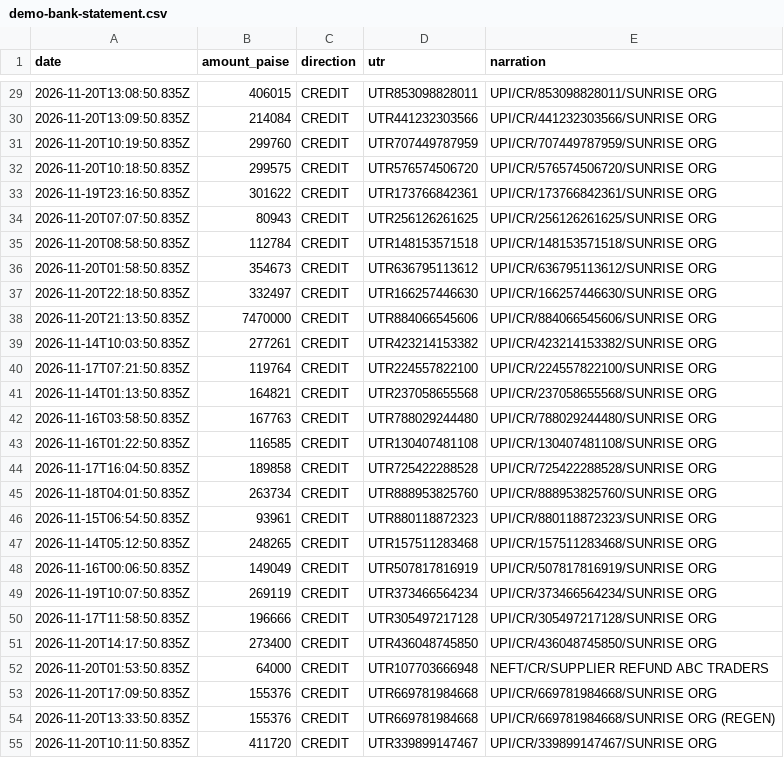
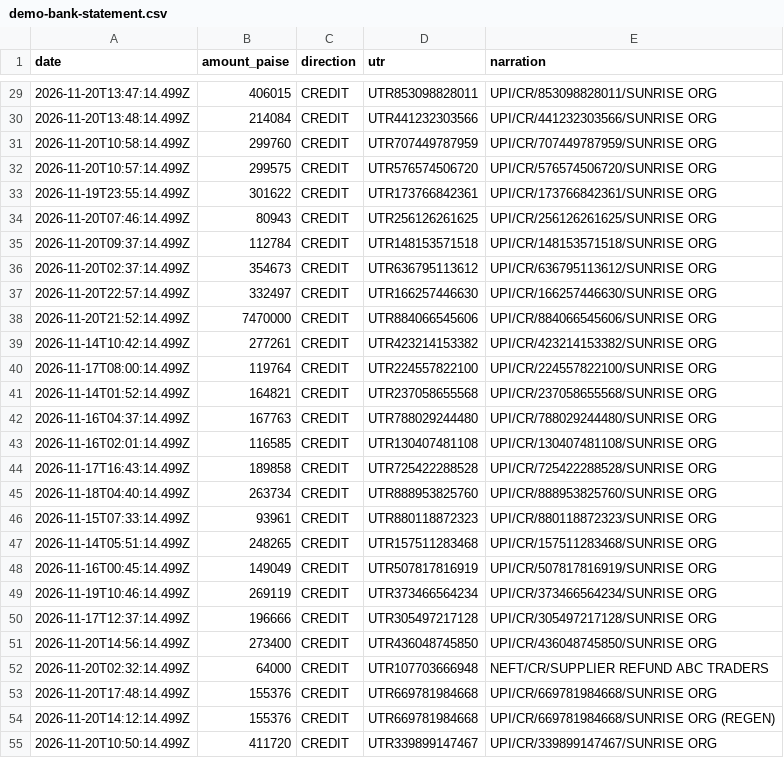
Before and after one commit to sajadxdp0/klear, a CSV file: artifacts/demo-bank-statement.csv, drawn as a sheet; only a part is shown, gaps mark what is left out; the diff covers the shown part only.

```diff
--- a/artifacts/demo-bank-statement.csv
+++ b/artifacts/demo-bank-statement.csv
@@ -29,27 +29,27 @@ date,amount_paise,direction,utr,narration
-2026-11-20T13:08:50.835Z,406015,CREDIT,UTR853098828011,UPI/CR/853098828011/SUNRISE ORG
-2026-11-20T13:09:50.835Z,214084,CREDIT,UTR441232303566,UPI/CR/441232303566/SUNRISE ORG
-2026-11-20T10:19:50.835Z,299760,CREDIT,UTR707449787959,UPI/CR/707449787959/SUNRISE ORG
-2026-11-20T10:18:50.835Z,299575,CREDIT,UTR576574506720,UPI/CR/576574506720/SUNRISE ORG
-2026-11-19T23:16:50.835Z,301622,CREDIT,UTR173766842361,UPI/CR/173766842361/SUNRISE ORG
-2026-11-20T07:07:50.835Z,80943,CREDIT,UTR256126261625,UPI/CR/256126261625/SUNRISE ORG
-2026-11-20T08:58:50.835Z,112784,CREDIT,UTR148153571518,UPI/CR/148153571518/SUNRISE ORG
-2026-11-20T01:58:50.835Z,354673,CREDIT,UTR636795113612,UPI/CR/636795113612/SUNRISE ORG
-2026-11-20T22:18:50.835Z,332497,CREDIT,UTR166257446630,UPI/CR/166257446630/SUNRISE ORG
-2026-11-20T21:13:50.835Z,7470000,CREDIT,UTR884066545606,UPI/CR/884066545606/SUNRISE ORG
-2026-11-14T10:03:50.835Z,277261,CREDIT,UTR423214153382,UPI/CR/423214153382/SUNRISE ORG
-2026-11-17T07:21:50.835Z,119764,CREDIT,UTR224557822100,UPI/CR/224557822100/SUNRISE ORG
-2026-11-14T01:13:50.835Z,164821,CREDIT,UTR237058655568,UPI/CR/237058655568/SUNRISE ORG
-2026-11-16T03:58:50.835Z,167763,CREDIT,UTR788029244480,UPI/CR/788029244480/SUNRISE ORG
-2026-11-16T01:22:50.835Z,116585,CREDIT,UTR130407481108,UPI/CR/130407481108/SUNRISE ORG
-2026-11-17T16:04:50.835Z,189858,CREDIT,UTR725422288528,UPI/CR/725422288528/SUNRISE ORG
-2026-11-18T04:01:50.835Z,263734,CREDIT,UTR888953825760,UPI/CR/888953825760/SUNRISE ORG
-2026-11-15T06:54:50.835Z,93961,CREDIT,UTR880118872323,UPI/CR/880118872323/SUNRISE ORG
-2026-11-14T05:12:50.835Z,248265,CREDIT,UTR157511283468,UPI/CR/157511283468/SUNRISE ORG
-2026-11-16T00:06:50.835Z,149049,CREDIT,UTR507817816919,UPI/CR/507817816919/SUNRISE ORG
-2026-11-19T10:07:50.835Z,269119,CREDIT,UTR373466564234,UPI/CR/373466564234/SUNRISE ORG
-2026-11-17T11:58:50.835Z,196666,CREDIT,UTR305497217128,UPI/CR/305497217128/SUNRISE ORG
-2026-11-20T14:17:50.835Z,273400,CREDIT,UTR436048745850,UPI/CR/436048745850/SUNRISE ORG
-2026-11-20T01:53:50.835Z,64000,CREDIT,UTR107703666948,NEFT/CR/SUPPLIER REFUND ABC TRADERS
-2026-11-20T17:09:50.835Z,155376,CREDIT,UTR669781984668,UPI/CR/669781984668/SUNRISE ORG
-2026-11-20T13:33:50.835Z,155376,CREDIT,UTR669781984668,UPI/CR/669781984668/SUNRISE ORG (REGEN)
-2026-11-20T10:11:50.835Z,411720,CREDIT,UTR339899147467,UPI/CR/339899147467/SUNRISE ORG
+2026-11-20T13:47:14.499Z,406015,CREDIT,UTR853098828011,UPI/CR/853098828011/SUNRISE ORG
+2026-11-20T13:48:14.499Z,214084,CREDIT,UTR441232303566,UPI/CR/441232303566/SUNRISE ORG
+2026-11-20T10:58:14.499Z,299760,CREDIT,UTR707449787959,UPI/CR/707449787959/SUNRISE ORG
+2026-11-20T10:57:14.499Z,299575,CREDIT,UTR576574506720,UPI/CR/576574506720/SUNRISE ORG
+2026-11-19T23:55:14.499Z,301622,CREDIT,UTR173766842361,UPI/CR/173766842361/SUNRISE ORG
+2026-11-20T07:46:14.499Z,80943,CREDIT,UTR256126261625,UPI/CR/256126261625/SUNRISE ORG
+2026-11-20T09:37:14.499Z,112784,CREDIT,UTR148153571518,UPI/CR/148153571518/SUNRISE ORG
+2026-11-20T02:37:14.499Z,354673,CREDIT,UTR636795113612,UPI/CR/636795113612/SUNRISE ORG
+2026-11-20T22:57:14.499Z,332497,CREDIT,UTR166257446630,UPI/CR/166257446630/SUNRISE ORG
+2026-11-20T21:52:14.499Z,7470000,CREDIT,UTR884066545606,UPI/CR/884066545606/SUNRISE ORG
+2026-11-14T10:42:14.499Z,277261,CREDIT,UTR423214153382,UPI/CR/423214153382/SUNRISE ORG
+2026-11-17T08:00:14.499Z,119764,CREDIT,UTR224557822100,UPI/CR/224557822100/SUNRISE ORG
+2026-11-14T01:52:14.499Z,164821,CREDIT,UTR237058655568,UPI/CR/237058655568/SUNRISE ORG
+2026-11-16T04:37:14.499Z,167763,CREDIT,UTR788029244480,UPI/CR/788029244480/SUNRISE ORG
+2026-11-16T02:01:14.499Z,116585,CREDIT,UTR130407481108,UPI/CR/130407481108/SUNRISE ORG
+2026-11-17T16:43:14.499Z,189858,CREDIT,UTR725422288528,UPI/CR/725422288528/SUNRISE ORG
+2026-11-18T04:40:14.499Z,263734,CREDIT,UTR888953825760,UPI/CR/888953825760/SUNRISE ORG
+2026-11-15T07:33:14.499Z,93961,CREDIT,UTR880118872323,UPI/CR/880118872323/SUNRISE ORG
+2026-11-14T05:51:14.499Z,248265,CREDIT,UTR157511283468,UPI/CR/157511283468/SUNRISE ORG
+2026-11-16T00:45:14.499Z,149049,CREDIT,UTR507817816919,UPI/CR/507817816919/SUNRISE ORG
+2026-11-19T10:46:14.499Z,269119,CREDIT,UTR373466564234,UPI/CR/373466564234/SUNRISE ORG
+2026-11-17T12:37:14.499Z,196666,CREDIT,UTR305497217128,UPI/CR/305497217128/SUNRISE ORG
+2026-11-20T14:56:14.499Z,273400,CREDIT,UTR436048745850,UPI/CR/436048745850/SUNRISE ORG
+2026-11-20T02:32:14.499Z,64000,CREDIT,UTR107703666948,NEFT/CR/SUPPLIER REFUND ABC TRADERS
+2026-11-20T17:48:14.499Z,155376,CREDIT,UTR669781984668,UPI/CR/669781984668/SUNRISE ORG
+2026-11-20T14:12:14.499Z,155376,CREDIT,UTR669781984668,UPI/CR/669781984668/SUNRISE ORG (REGEN)
+2026-11-20T10:50:14.499Z,411720,CREDIT,UTR339899147467,UPI/CR/339899147467/SUNRISE ORG
```
Also changed, not shown: 36 edited cells elsewhere in this file, 5 other files.
